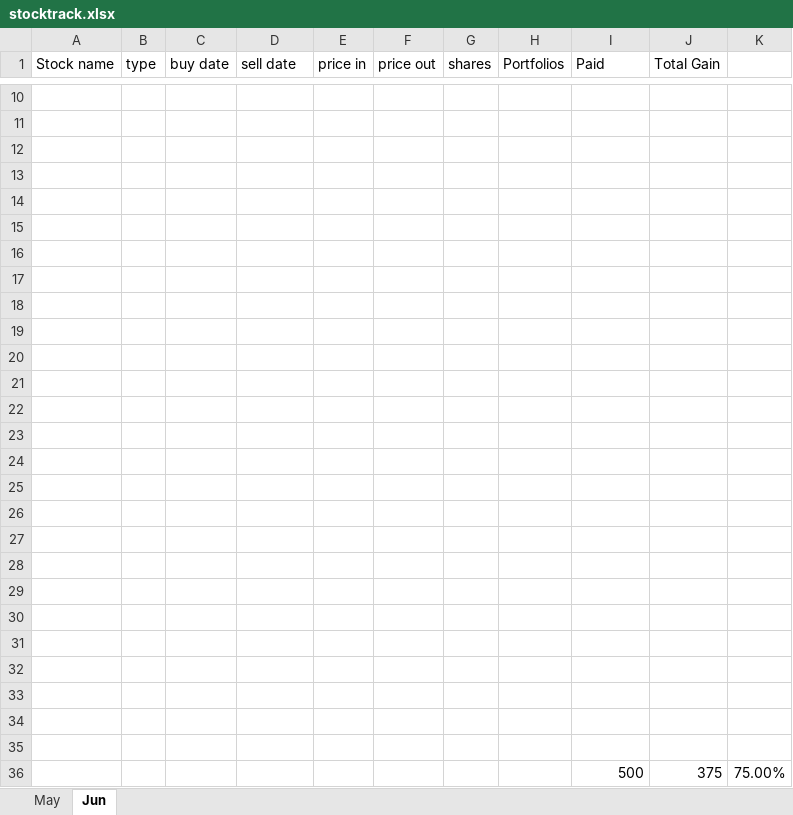
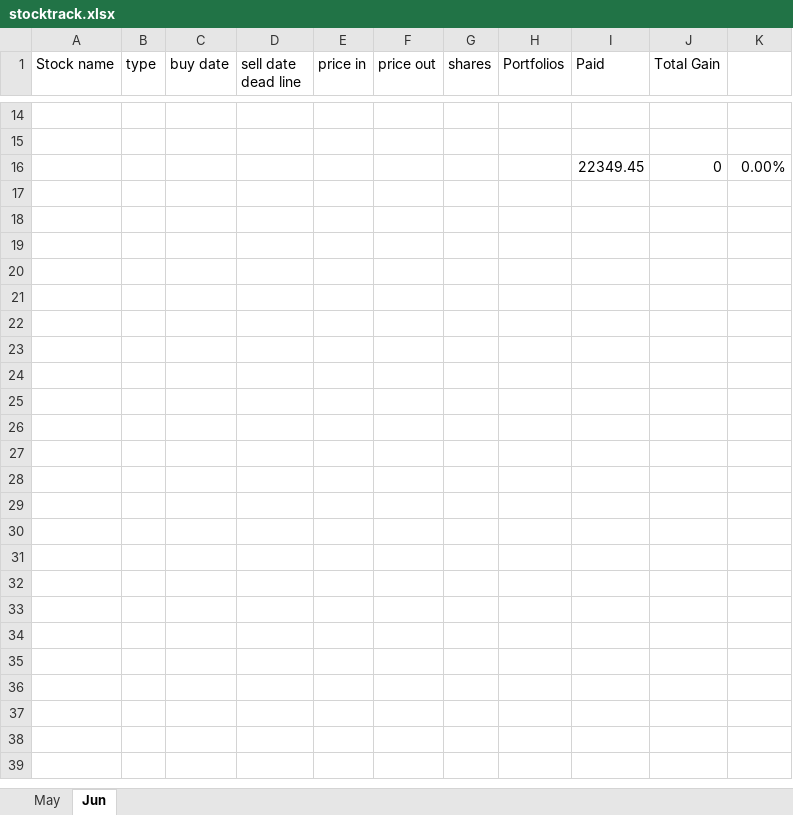
Before and after one commit to owenyang123/mypython, an Excel workbook: optionstrading/stocktrack.xlsx, sheet Jun, drawn as a sheet; only a part is shown, gaps mark what is left out; values as stored, in another font and other column widths than the file's, no borders; removed rows and columns are numbered as before the commit, all else as after; the diff covers the shown part only; the diff names each change by its address in the sheet, - before the commit and + after, or states it on an @@ line.

```diff
--- a/optionstrading/stocktrack.xlsx (sheet Jun)
+++ b/optionstrading/stocktrack.xlsx (sheet Jun)
-D1: sell date
+D1: sell date dead line
-row 16: (empty)
+row 16:  |  |  |  |  |  |  |  | 22349.45 | 0 | 0.00%
-row 13: (empty)
-row 14: (empty)
-row 15: (empty)
-row 16: (empty)
-row 17: (empty)
-row 18: (empty)
-row 19: (empty)
-row 20: (empty)
-row 21: (empty)
-row 22: (empty)
-row 23: (empty)
-row 24: (empty)
-row 25: (empty)
-row 26: (empty)
-row 27: (empty)
-row 28: (empty)
-row 29: (empty)
-row 30: (empty)
-row 31: (empty)
-row 32: (empty)
-row 33: (empty)
-row 34: (empty)
-row 35: (empty)
-row 36:  |  |  |  |  |  |  |  | 500 | 375 | 75.00%
```
Also changed, not shown: 5 added rows and 1 removed row elsewhere in this sheet, sheet May, 5 other files.
